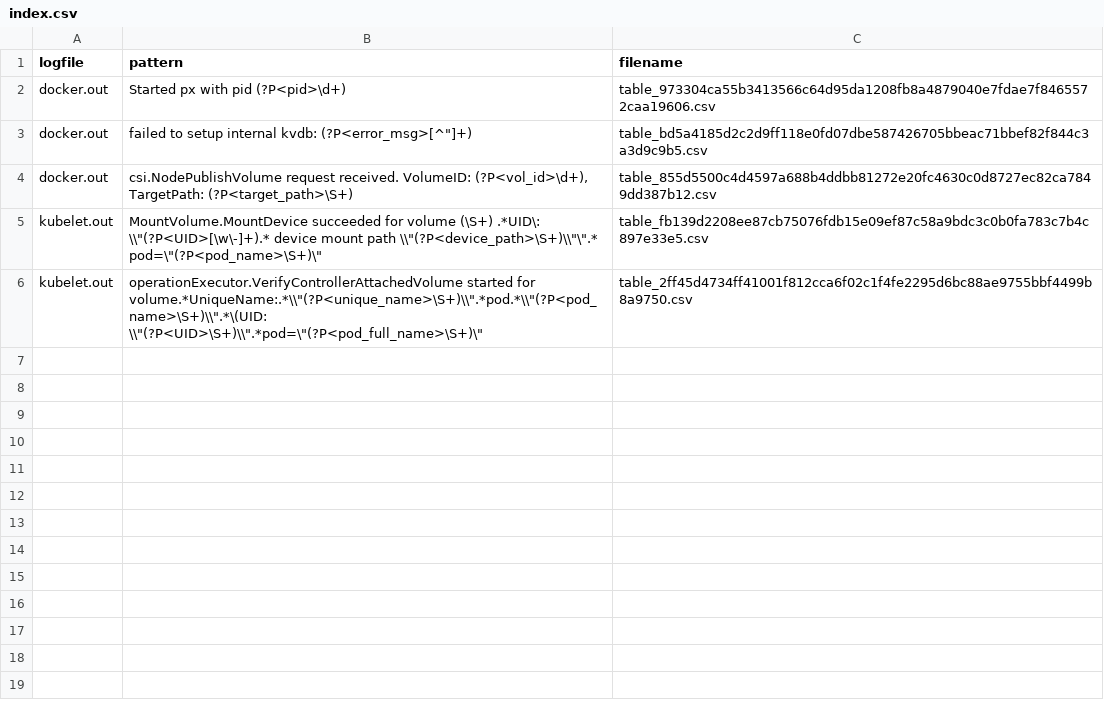
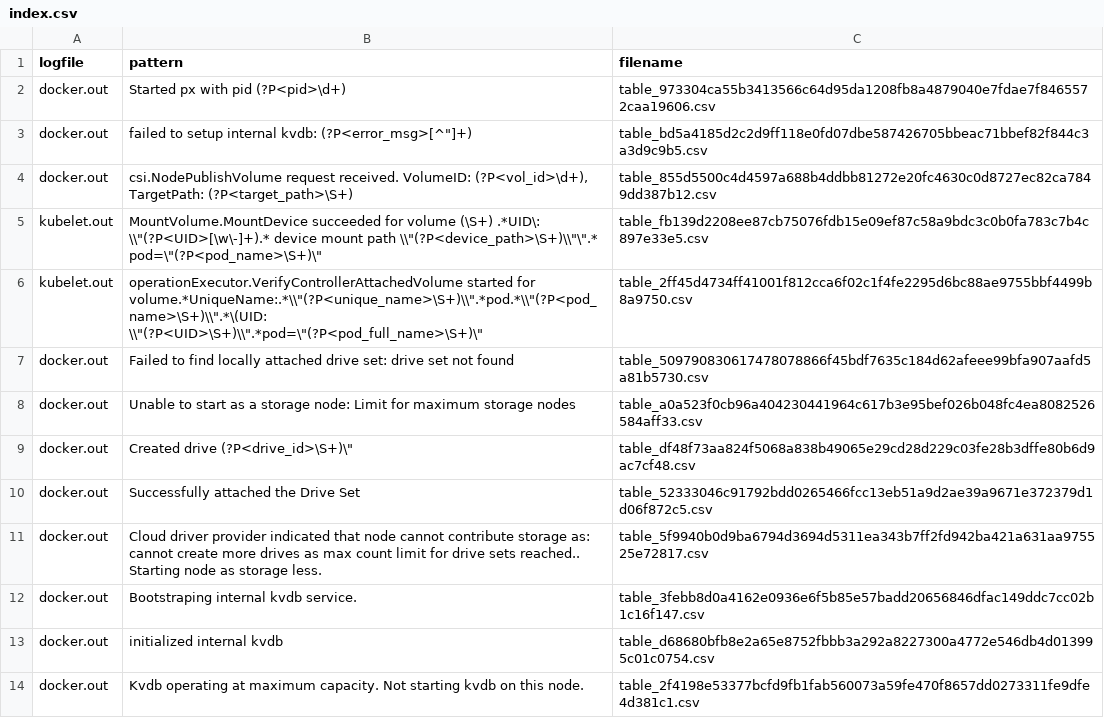
Before and after one commit to Pure-AdamuKaapan/hawk-eye, a CSV file: test_data/sim/database/index.csv, drawn as a sheet.

Commit message:
Adding KVDB and Clouddrive regex.
Signed-off-by: Priyanshu Pandey <ppandey@purestorage.com>

```diff
--- a/test_data/sim/database/index.csv
+++ b/test_data/sim/database/index.csv
@@ -6 +6,9 @@ kubelet.out,"MountVolume.MountDevice succeeded for volume (\S+) .*UID\: \\""(?P<
 kubelet.out,"operationExecutor.VerifyControllerAttachedVolume started for volume.*UniqueName:.*\\""(?P<unique_name>\S+)\\"".*pod.*\\""(?P<pod_name>\S+)\\"".*\(UID: \\""(?P<UID>\S+)\\"".*pod=\""(?P<pod_full_name>\S+)\""",table_2ff45d4734ff41001f812cca6f02c1f4fe2295d6bc88ae9755bbf4499b8a9750.csv
+docker.out,Failed to find locally attached drive set: drive set not found,table_509790830617478078866f45bdf7635c184d62afeee99bfa907aafd5a81b5730.csv
+docker.out,Unable to start as a storage node: Limit for maximum storage nodes,table_a0a523f0cb96a404230441964c617b3e95bef026b048fc4ea8082526584aff33.csv
+docker.out,"Created drive (?P<drive_id>\S+)\""",table_df48f73aa824f5068a838b49065e29cd28d229c03fe28b3dffe80b6d9ac7cf48.csv
+docker.out,Successfully attached the Drive Set,table_52333046c91792bdd0265466fcc13eb51a9d2ae39a9671e372379d1d06f872c5.csv
+docker.out,Cloud driver provider indicated that node cannot contribute storage as: cannot create more drives as max count limit for drive sets reached.. Starting node as storage less.,table_5f9940b0d9ba6794d3694d5311ea343b7ff2fd942ba421a631aa975525e72817.csv
+docker.out,Bootstraping internal kvdb service.,table_3febb8d0a4162e0936e6f5b85e57badd20656846dfac149ddc7cc02b1c16f147.csv
+docker.out,initialized internal kvdb,table_d68680bfb8e2a65e8752fbbb3a292a8227300a4772e546db4d013995c01c0754.csv
+docker.out,Kvdb operating at maximum capacity. Not starting kvdb on this node.,table_2f4198e53377bcfd9fb1fab560073a59fe470f8657dd0273311fe9dfe4d381c1.csv
```
Also changed, not shown: 10 other files.
